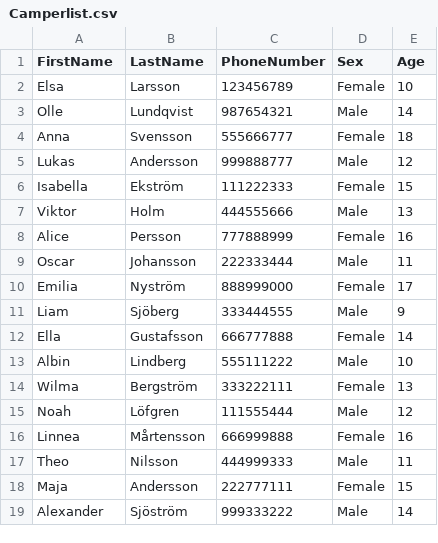
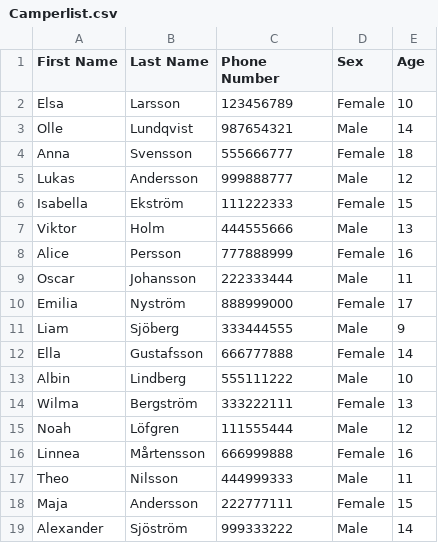
Before and after one commit to jsirugo/TeamGaJoL, a CSV file: CampSleepway_TeamGaJoL/Camperlist.csv, drawn as a sheet.

Commit message:
Added basic list reader

```diff
--- a/CampSleepway_TeamGaJoL/Camperlist.csv
+++ b/CampSleepway_TeamGaJoL/Camperlist.csv
@@ -1,2 +1,2 @@
-FirstName,LastName,PhoneNumber,Sex,Age
+First Name,Last Name,Phone Number,Sex,Age
 Elsa,Larsson,123456789,Female,10
```
Also changed, not shown: 4 other files.
